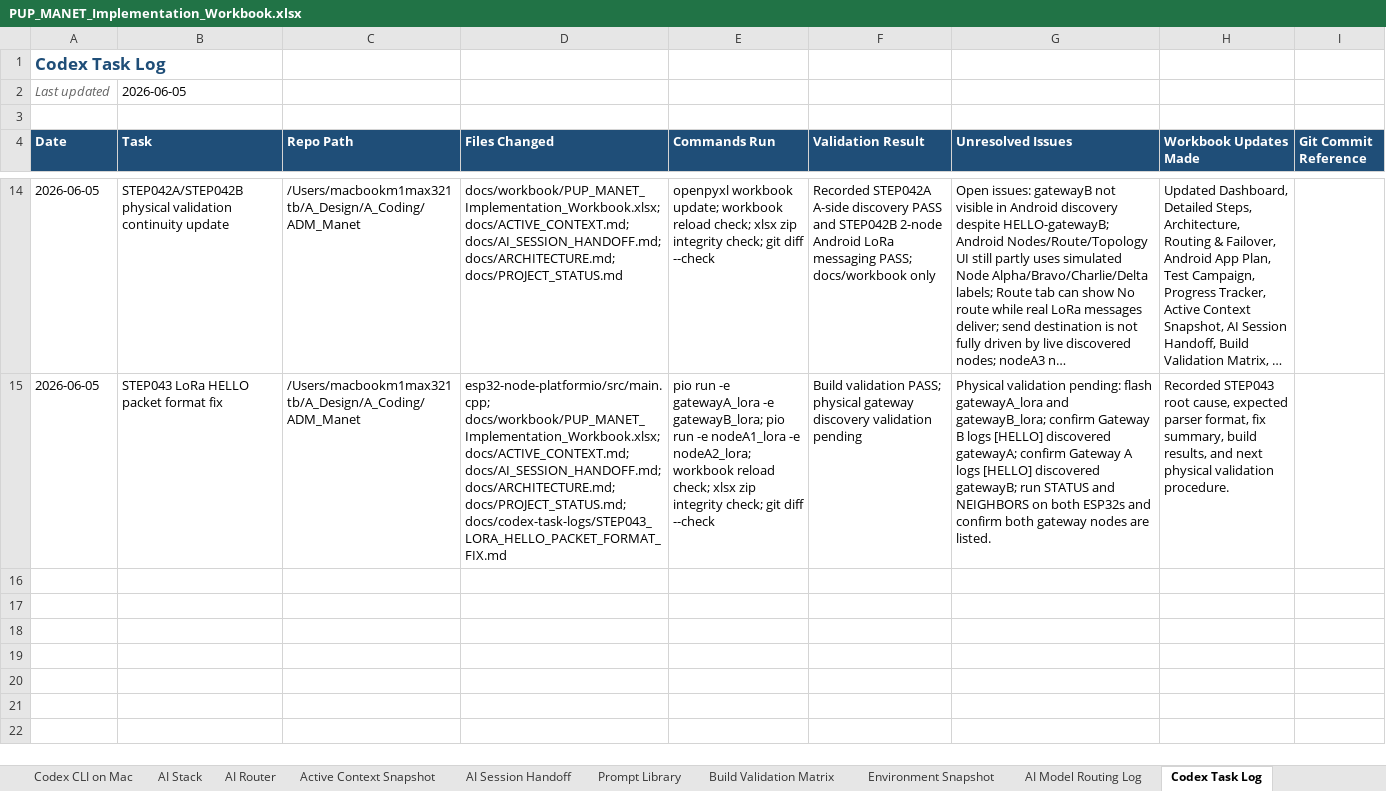
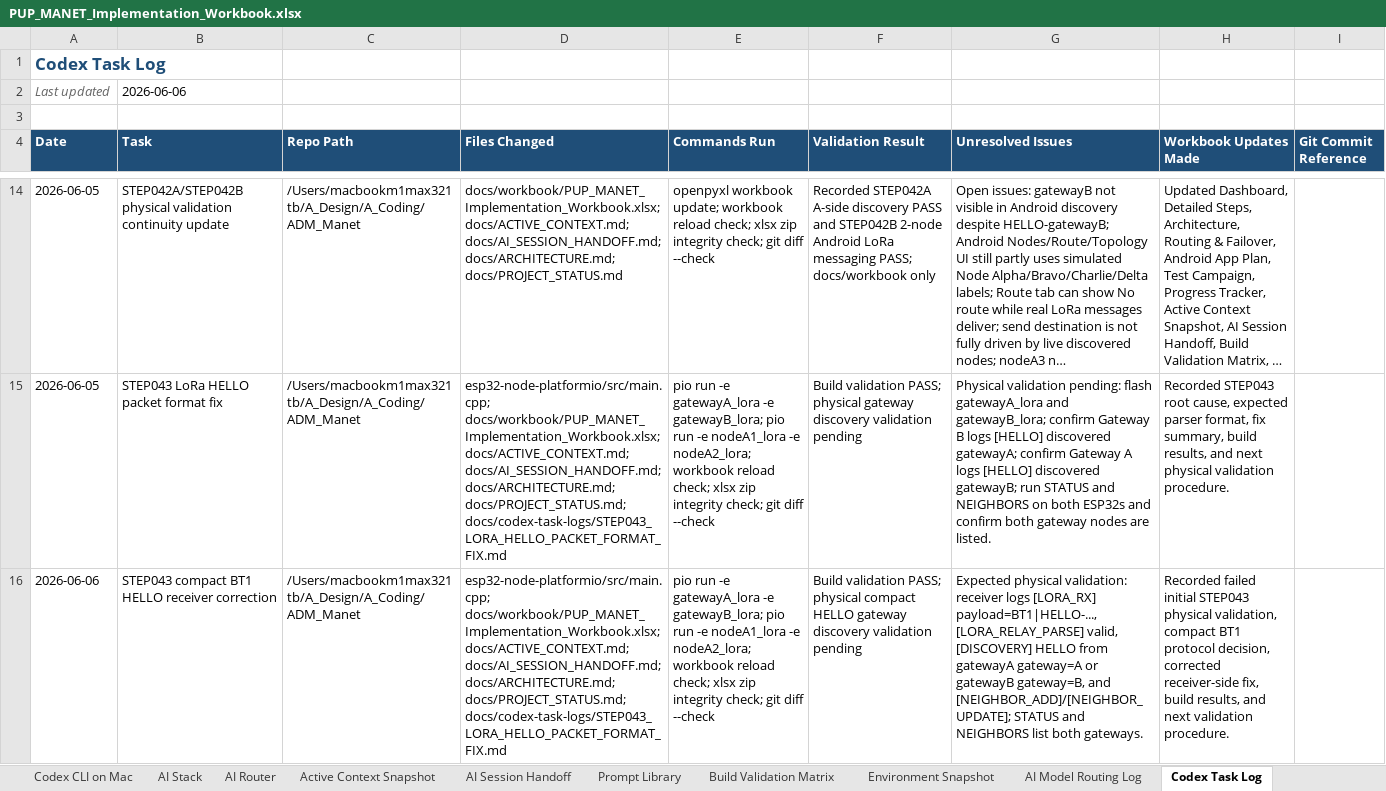
Before and after one commit to pagibetech/pup-manet-emergency-messaging, an Excel workbook: docs/workbook/PUP_MANET_Implementation_Workbook.xlsx, sheet Codex Task Log, drawn as a sheet; only a part is shown, gaps mark what is left out; long unchanged cells end in …; values as stored, in another font and other column widths than the file's, no borders; the diff names each change by its address in the sheet, - before the commit and + after, or states it on an @@ line.

Commit message:
Fix compact LoRa HELLO discovery parsing

```diff
--- a/docs/workbook/PUP_MANET_Implementation_Workbook.xlsx (sheet Codex Task Log)
+++ b/docs/workbook/PUP_MANET_Implementation_Workbook.xlsx (sheet Codex Task Log)
-B2 (Task): 2026-06-05
+B2 (Task): 2026-06-06
+row 16: 2026-06-06 | STEP043 compact BT1 HELLO receiver correction | /Users/macbookm1max321tb/A_Design/A_Coding/ADM_Manet | esp32-node-platformio/src/main.cpp; docs/workbook/PUP_MANET_Implementation_Workbook.xlsx; docs/ACTIVE_CONTEXT.md; docs/AI_SESSION_HANDOFF.md; docs/ARCHITECTURE.md; docs/PROJECT_STATUS.md; docs/codex-task-logs/STEP043_LORA_HELLO_PACKET_FORMAT_FIX.md | pio run -e gatewayA_lora -e gatewayB_lora; pio run -e nodeA1_lora -e nodeA2_lora; workbook reload check; xlsx zip integrity check; git diff --check | Build validation PASS; physical compact HELLO gateway discovery validation pending | Expected physical validation: receiver logs [LORA_RX] payload=BT1|HELLO-..., [LORA_RELAY_PARSE] valid, [DISCOVERY] HELLO from gatewayA gateway=A or gatewayB gateway=B, and [NEIGHBOR_ADD]/[NEIGHBOR_UPDATE]; STATUS and NEIGHBORS list both gateways. | Recorded failed initial STEP043 physical validation, compact BT1 protocol decision, corrected receiver-side fix, build results, and next validation procedure.
```
Also changed, not shown: sheet Active Context Snapshot, sheet AI Session Handoff, sheet Architecture, sheet AI Model Routing Log, sheet Progress Tracker, sheet Detailed Steps, 4 more sheets, 6 other files.
